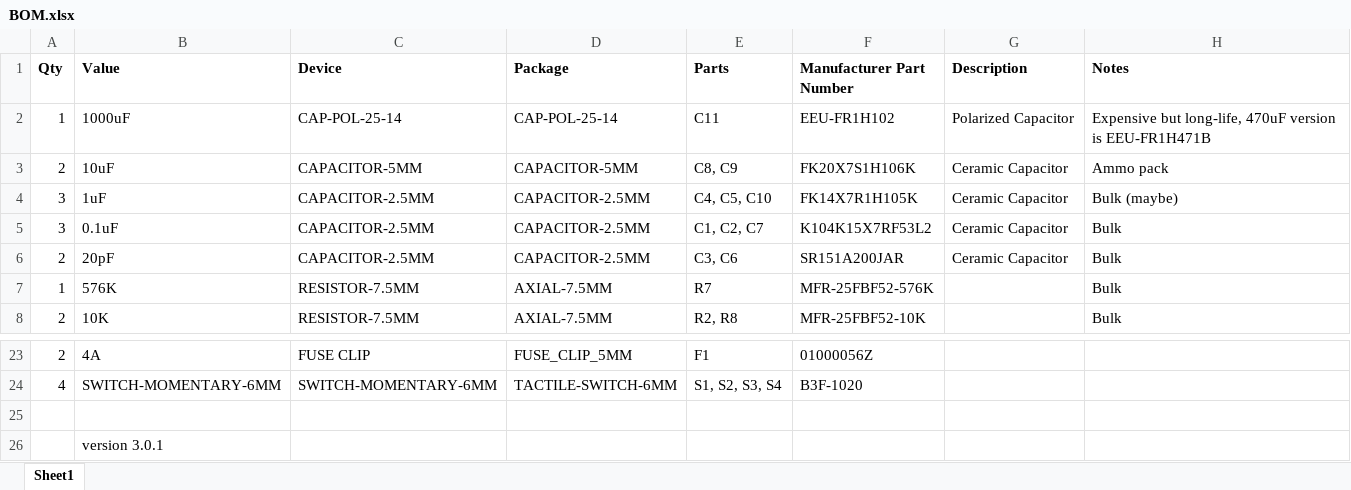
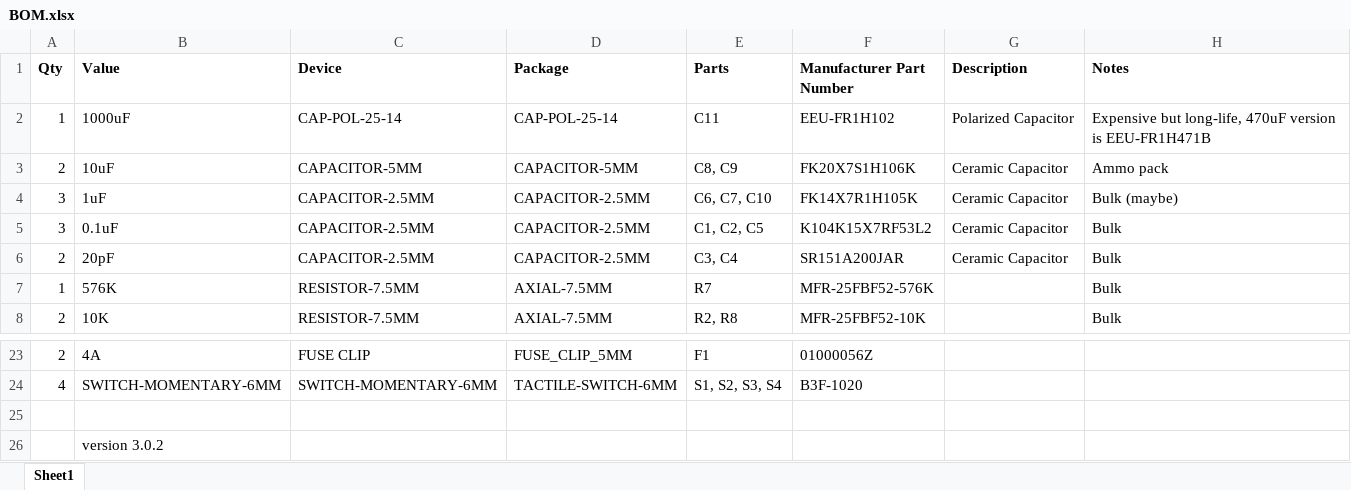
Before and after one commit to SaintGimp/MotorController, an Excel workbook: board/BOM.xlsx, sheet Sheet1, drawn as a sheet; only a part is shown, gaps mark what is left out; values as stored, in another font and other column widths than the file's, no borders; the diff names each change by its address in the sheet, - before the commit and + after, or states it on an @@ line.

```diff
--- a/board/BOM.xlsx (sheet Sheet1)
+++ b/board/BOM.xlsx (sheet Sheet1)
-E4 (Parts): C4, C5, C10
+E4 (Parts): C6, C7, C10
-E5 (Parts): C1, C2, C7
+E5 (Parts): C1, C2, C5
-E6 (Parts): C3, C6
+E6 (Parts): C3, C4
-B26 (Value): version 3.0.1
+B26 (Value): version 3.0.2
```
Also changed, not shown: 3 other files.
